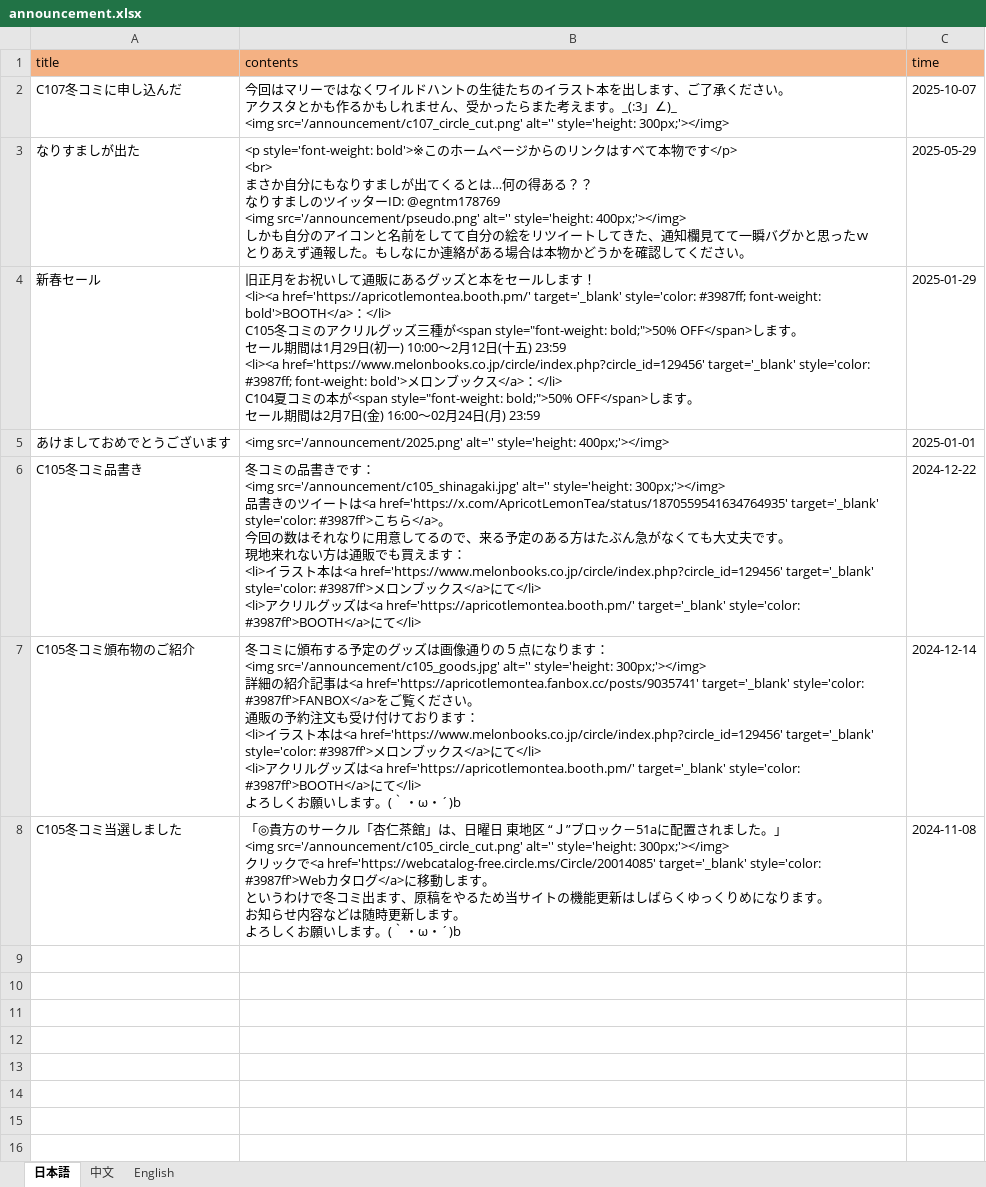
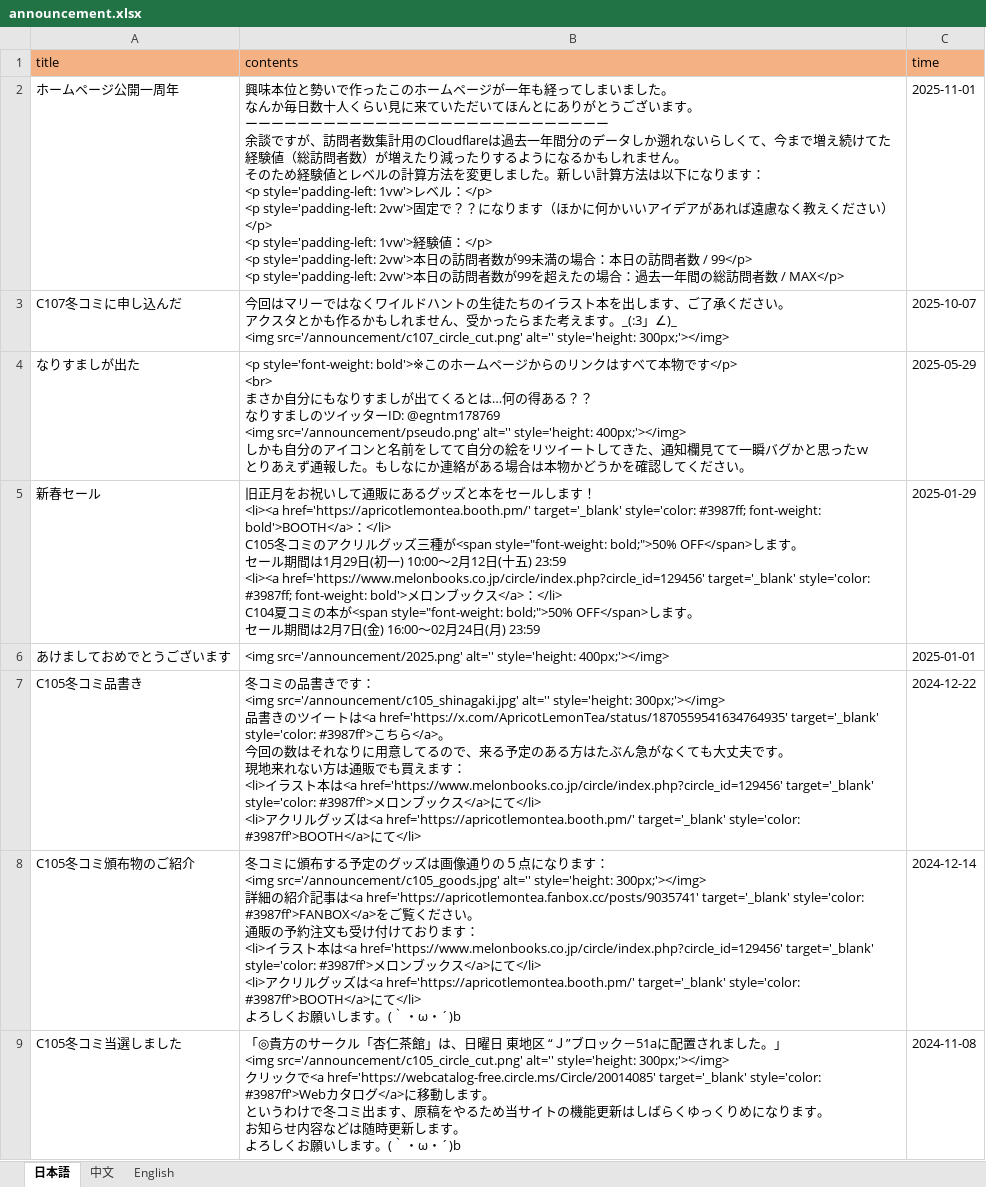
Before and after one commit to ApricotLemonTea/BA-style-homepage, an Excel workbook: public/data/announcement.xlsx, sheet 日本語, drawn as a sheet; values as stored, in another font and other column widths than the file's, no borders; ↵ is a line break in a cell; the diff names each change by its address in the sheet, - before the commit and + after, or states it on an @@ line.

```diff
--- a/public/data/announcement.xlsx (sheet 日本語)
+++ b/public/data/announcement.xlsx (sheet 日本語)
+row 2: ホームページ公開一周年 | 興味本位と勢いで作ったこのホームページが一年も経ってしまいました。 ↵ なんか毎日数十人くらい見に来ていただいてほんとにありがとうございます。 ↵ ーーーーーーーーーーーーーーーーーーーーーーーーーーーー ↵ 余談ですが、訪問者数集計用のCloudflareは過去一年間分のデータしか遡れないらしくて、今まで増え続けてた経験値（総訪問者数）が増えたり減ったりするようになるかもしれません。 ↵ そのため経験値とレベルの計算方法を変更しました。新しい計算方法は以下になります： ↵ <p style='padding-left: 1vw'>レベル：</p> ↵ <p style='padding-left: 2vw'>固定で？？になります（ほかに何かいいアイデアがあれば遠慮なく教えください）</p> ↵ <p style='padding-left: 1vw'>経験値：</p> ↵ <p style='padding-left: 2vw'>本日の訪問者数が99未満の場合：本日の訪問者数 / 99</p> ↵ <p style='padding-left: 2vw'>本日の訪問者数が99を超えたの場合：過去一年間の総訪問者数 / MAX</p> | 2025-11-01
```
Also changed, not shown: sheet 中文, sheet English, public/data/patchNote.xlsx, 6 other files.
